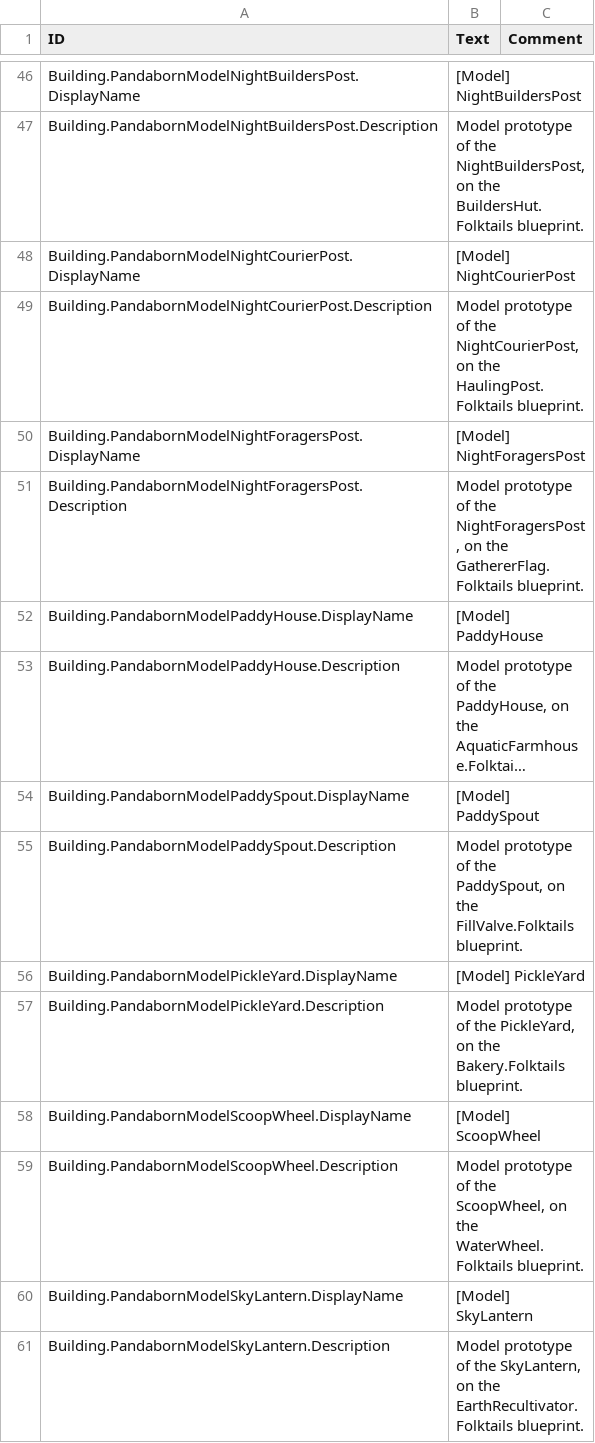
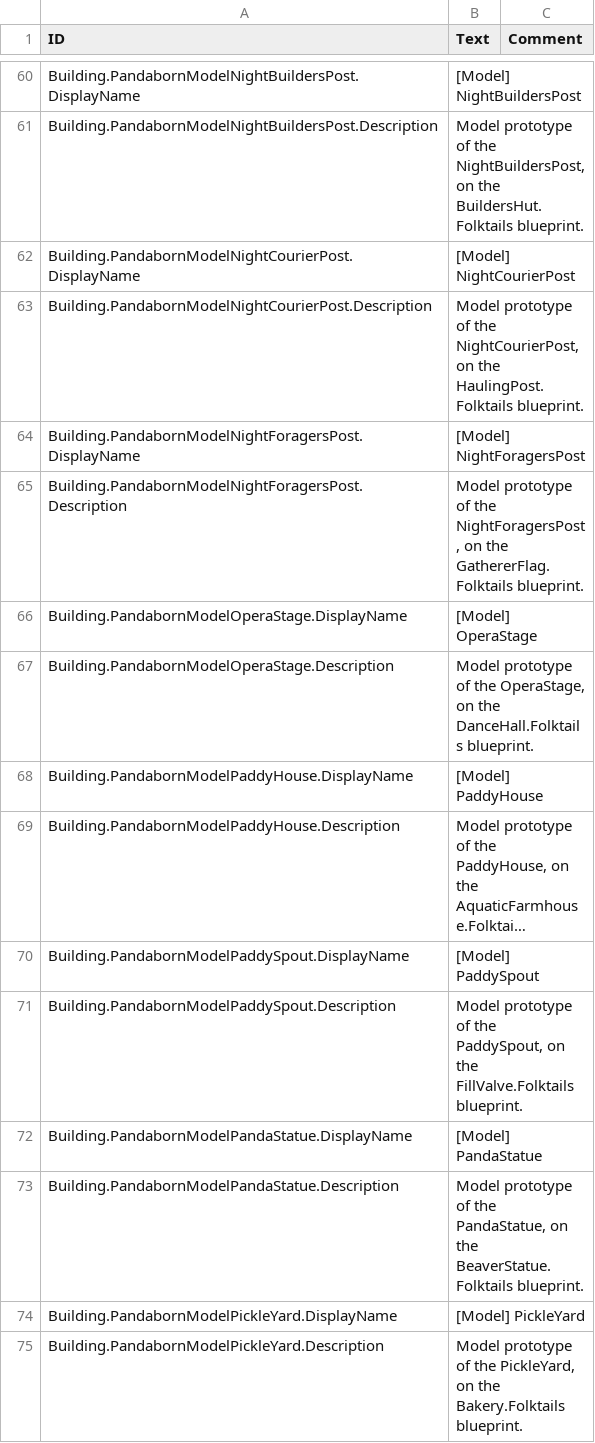
Before and after one commit to JigglyPanda/Timberborn-Pandaborn-Factions, a CSV file: proto/models/mod/Localizations/enUS_PandabornProtoModels.csv, drawn as a sheet; only a part is shown, gaps mark what is left out; the shorter side is filled out with more unchanged rows; long unchanged cells end in …; the diff covers the shown part only; the diff names each change by its address in the sheet, - before the commit and + after, or states it on an @@ line.

```diff
--- a/proto/models/mod/Localizations/enUS_PandabornProtoModels.csv
+++ b/proto/models/mod/Localizations/enUS_PandabornProtoModels.csv
+row 66: Building.PandabornModelOperaStage.DisplayName | [Model] OperaStage
+row 67: Building.PandabornModelOperaStage.Description | Model prototype of the OperaStage, on the DanceHall.Folktails blueprint.
+row 72: Building.PandabornModelPandaStatue.DisplayName | [Model] PandaStatue
+row 73: Building.PandabornModelPandaStatue.Description | Model prototype of the PandaStatue, on the BeaverStatue.Folktails blueprint.
```
Also changed, not shown: 22 added rows elsewhere in this file, 16 other files.
